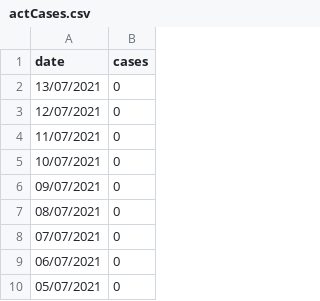
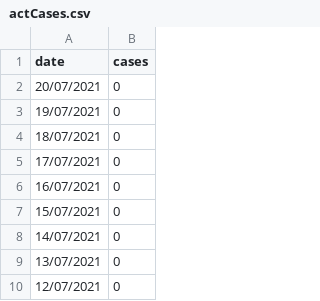
Before and after one commit to MarkusMannheim/covid-anniversary, a CSV file: data/actCases.csv, drawn as a sheet; only a part is shown; the shorter side is filled out with more unchanged rows; the diff names each change by its address in the sheet, - before the commit and + after, or states it on an @@ line.

```diff
--- a/data/actCases.csv
+++ b/data/actCases.csv
+row 2: 20/07/2021 | 0
+row 3: 19/07/2021 | 0
+row 4: 18/07/2021 | 0
+row 5: 17/07/2021 | 0
+row 6: 16/07/2021 | 0
+row 7: 15/07/2021 | 0
+row 8: 14/07/2021 | 0
```
Also changed, not shown: data/dataDistance.csv, 11 other files.
